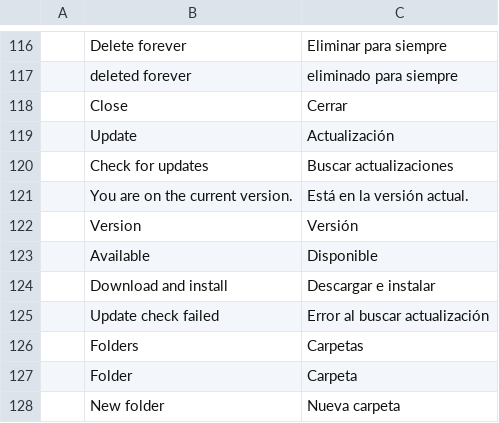
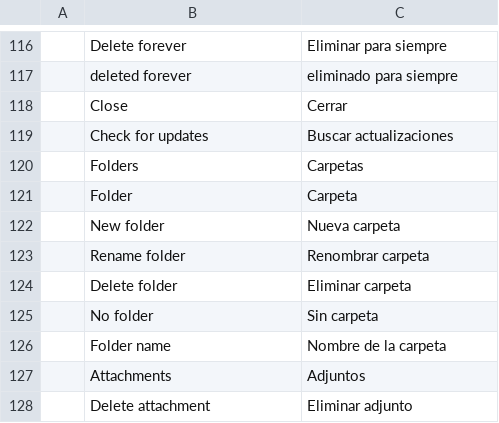
Before and after one commit to Anon5T4R/Local-Player, a TSV file: i18n/locales/es/localplayer.tsv, drawn as a sheet; only a part is shown, gaps mark what is left out; the shorter side is filled out with more unchanged rows.

Commit message:
autoupdate padronizado: craft_update (dialog proprio, deteccao portable/instalado) + instalador MSI WiX v5 no CI no lugar do NSIS; autoupdate caseiro sai (ureq fica so pro download do mpv, flate2/tar saem)

```diff
--- a/i18n/locales/es/localplayer.tsv
+++ b/i18n/locales/es/localplayer.tsv
@@ -118,9 +118,3 @@
 	Close	Cerrar
-	Update	Actualización
 	Check for updates	Buscar actualizaciones
-	You are on the current version.	Está en la versión actual.
-	Version	Versión
-	Available	Disponible
-	Download and install	Descargar e instalar
-	Update check failed	Error al buscar actualización
 	Folders	Carpetas
```
Also changed, not shown: i18n/locales/pt-br/localplayer.tsv, 11 other files.
